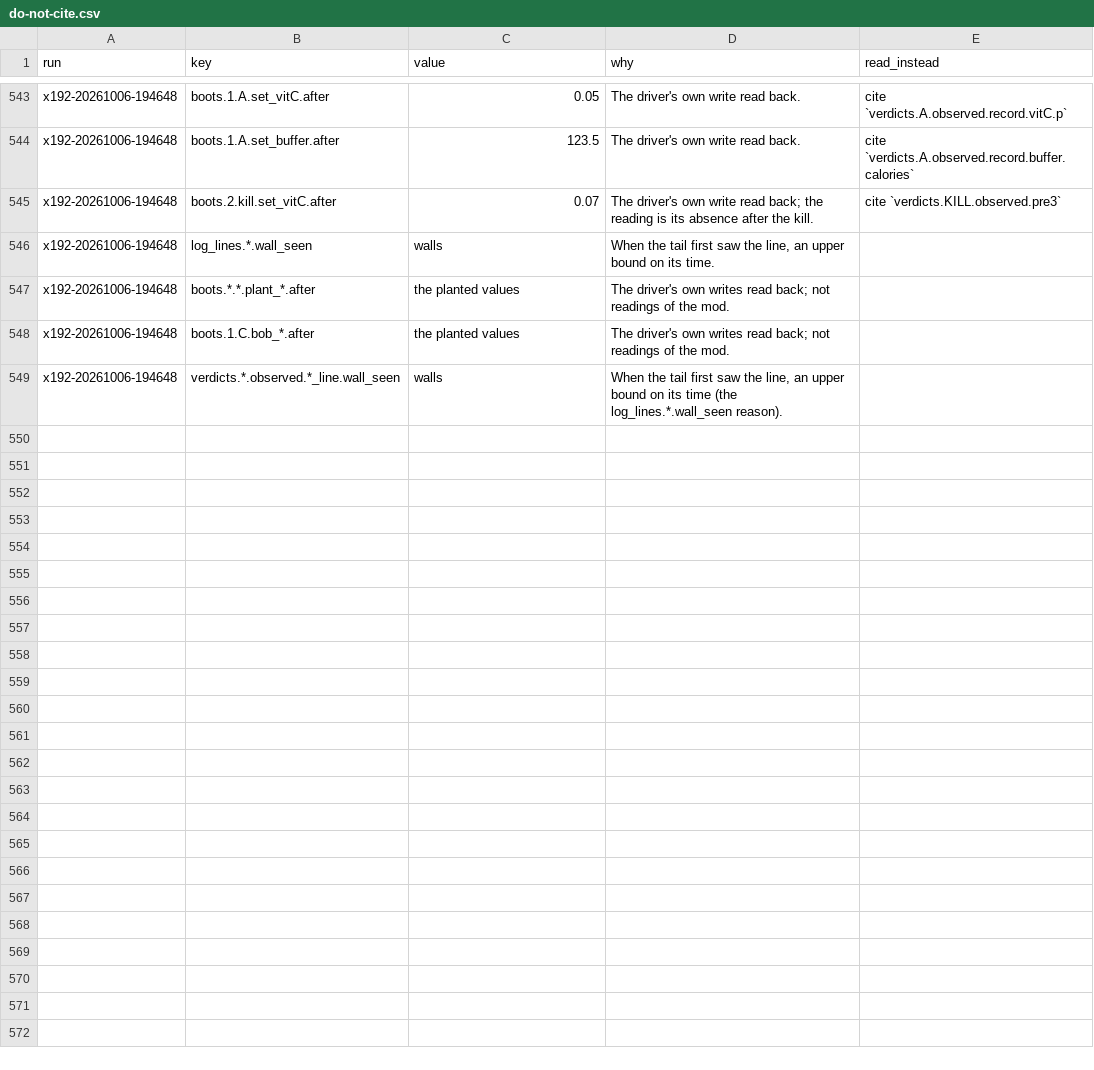
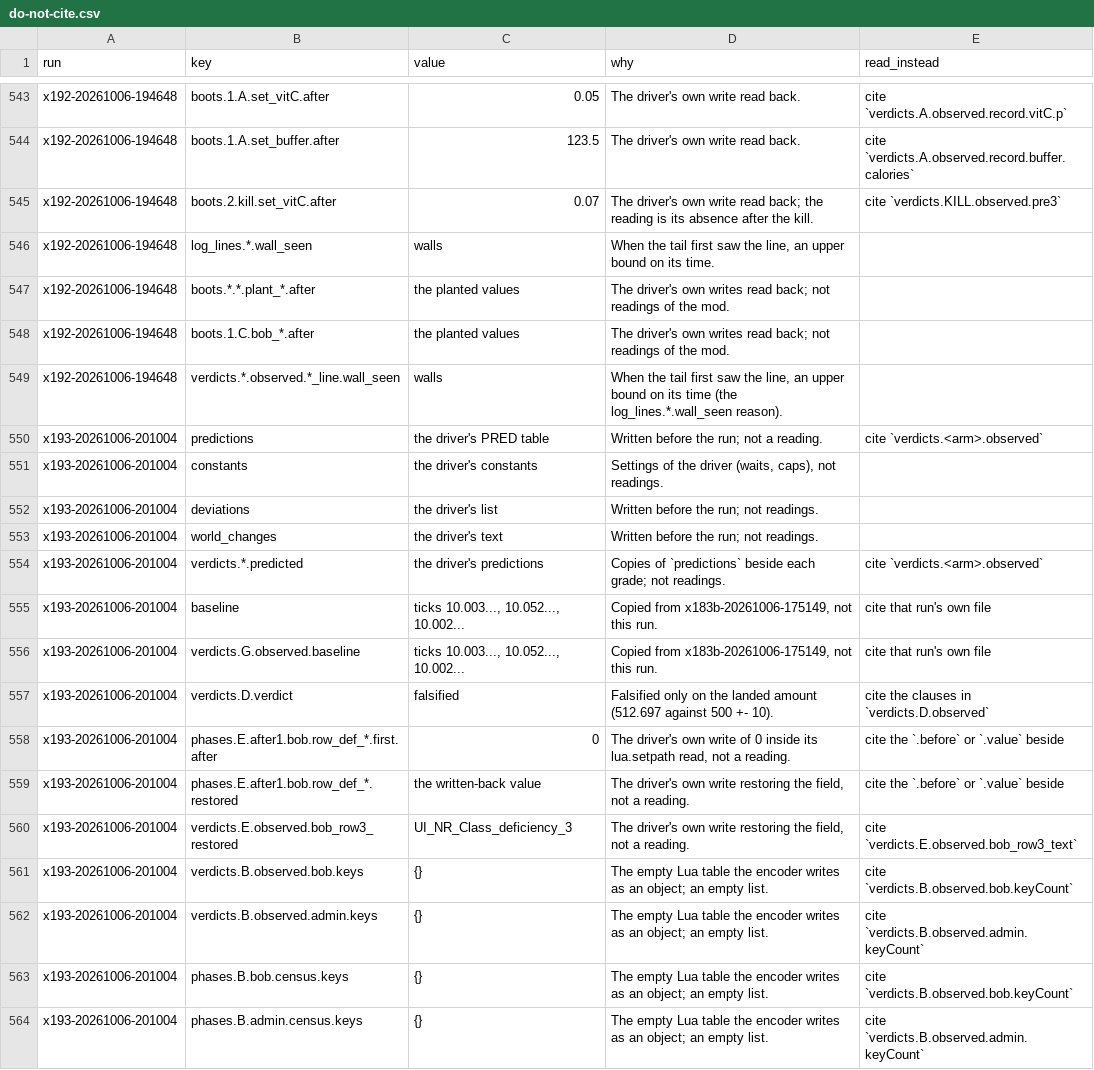
Before and after one commit to wengera/zomboid-mod-nutrition, a CSV file: docs/reference/do-not-cite.csv, drawn as a sheet; only a part is shown, gaps mark what is left out.

Commit message:
Run x193: two clients - each mirror its own, the global table on no client, the trait push to the owner, a missed intake reconciled, the release client (driver, artifact, register rows, do-not-cite)

```diff
--- a/docs/reference/do-not-cite.csv
+++ b/docs/reference/do-not-cite.csv
@@ -549 +549,16 @@ x192-20261006-194648,boots.1.C.bob_*.after,the planted values,"The driver's own
 x192-20261006-194648,verdicts.*.observed.*_line.wall_seen,walls,"When the tail first saw the line, an upper bound on its time (the log_lines.*.wall_seen reason).",
+x193-20261006-201004,predictions,the driver's PRED table,Written before the run; not a reading.,cite `verdicts.<arm>.observed`
+x193-20261006-201004,constants,the driver's constants,"Settings of the driver (waits, caps), not readings.",
+x193-20261006-201004,deviations,the driver's list,Written before the run; not readings.,
+x193-20261006-201004,world_changes,the driver's text,Written before the run; not readings.,
+x193-20261006-201004,verdicts.*.predicted,the driver's predictions,Copies of `predictions` beside each grade; not readings.,cite `verdicts.<arm>.observed`
+x193-20261006-201004,baseline,"ticks 10.003..., 10.052..., 10.002...","Copied from x183b-20261006-175149, not this run.",cite that run's own file
+x193-20261006-201004,verdicts.G.observed.baseline,"ticks 10.003..., 10.052..., 10.002...","Copied from x183b-20261006-175149, not this run.",cite that run's own file
+x193-20261006-201004,verdicts.D.verdict,falsified,Falsified only on the landed amount (512.697 against 500 +- 10).,cite the clauses in `verdicts.D.observed`
+x193-20261006-201004,phases.E.after1.bob.row_def_*.first.after,0,"The driver's own write of 0 inside its lua.setpath read, not a reading.",cite the `.before` or `.value` beside
+x193-20261006-201004,phases.E.after1.bob.row_def_*.restored,the written-back value,"The driver's own write restoring the field, not a reading.",cite the `.before` or `.value` beside
+x193-20261006-201004,verdicts.E.observed.bob_row3_restored,UI_NR_Class_deficiency_3,"The driver's own write restoring the field, not a reading.",cite `verdicts.E.observed.bob_row3_text`
+x193-20261006-201004,verdicts.B.observed.bob.keys,{},The empty Lua table the encoder writes as an object; an empty list.,cite `verdicts.B.observed.bob.keyCount`
+x193-20261006-201004,verdicts.B.observed.admin.keys,{},The empty Lua table the encoder writes as an object; an empty list.,cite `verdicts.B.observed.admin.keyCount`
+x193-20261006-201004,phases.B.bob.census.keys,{},The empty Lua table the encoder writes as an object; an empty list.,cite `verdicts.B.observed.bob.keyCount`
+x193-20261006-201004,phases.B.admin.census.keys,{},The empty Lua table the encoder writes as an object; an empty list.,cite `verdicts.B.observed.admin.keyCount`
```
Also changed, not shown: 7 other files.
